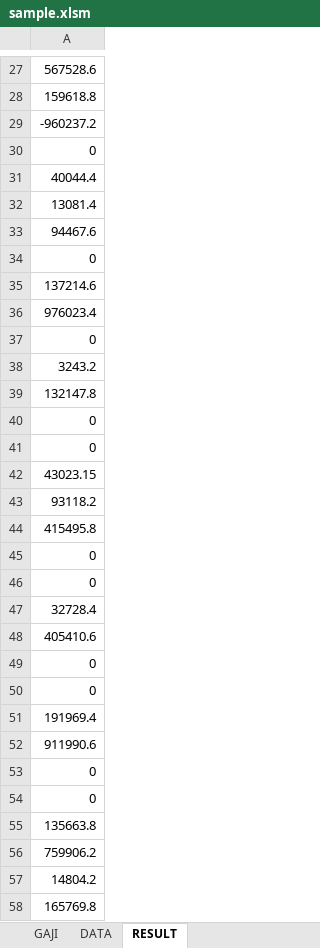
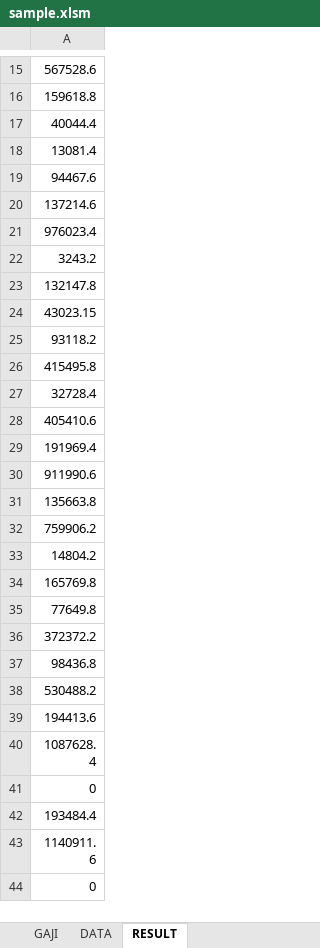
Before and after one commit to darisRanggaPratama/python_nizham, an Excel workbook: py_xl/RUNS/sample.xlsm, sheet RESULT, drawn as a sheet; only a part is shown, gaps mark what is left out; the shorter side is filled out with more unchanged rows; values as stored, in another font and other column widths than the file's, no borders; the diff covers the shown part only; the diff names each change by its address in the sheet, - before the commit and + after, or states it on an @@ line.

```diff
--- a/py_xl/RUNS/sample.xlsm (sheet RESULT)
+++ b/py_xl/RUNS/sample.xlsm (sheet RESULT)
-row 29: -960237.2
-row 30: 0
-row 34: 0
-row 37: 0
-row 40: 0
-row 41: 0
-row 45: 0
-row 46: 0
-row 49: 0
-row 50: 0
-row 53: 0
-row 54: 0
```
Also changed, not shown: 16 removed rows elsewhere in this sheet, py_xl/VBA/coba.xlsm.
